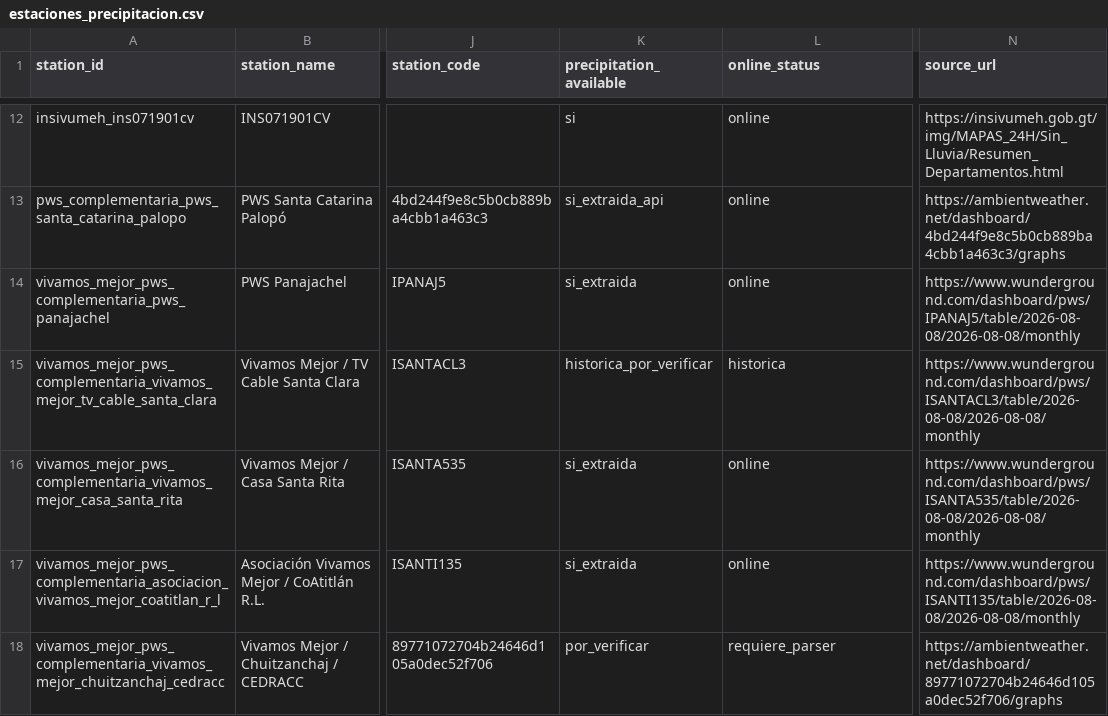
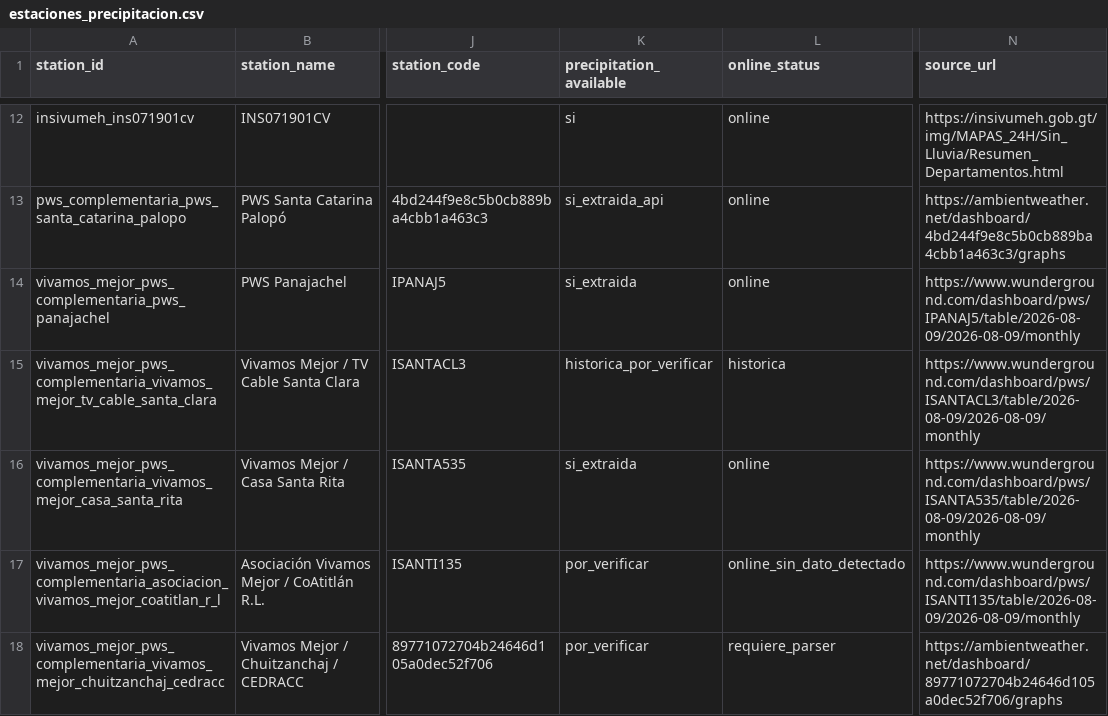
Before and after one commit to geograficaaala/MTA, a CSV file: docs/data/precipitaciones/estaciones_precipitacion.csv, drawn as a sheet; only a part is shown, gaps mark what is left out; the diff names each change by its address in the sheet, - before the commit and + after, or states it on an @@ line.

```diff
--- a/docs/data/precipitaciones/estaciones_precipitacion.csv
+++ b/docs/data/precipitaciones/estaciones_precipitacion.csv
-N14 (source_url): https://www.wunderground.com/dashboard/pws/IPANAJ5/table/2026-08-08/2026-08-08/monthly
+N14 (source_url): https://www.wunderground.com/dashboard/pws/IPANAJ5/table/2026-08-09/2026-08-09/monthly
-N15 (source_url): https://www.wunderground.com/dashboard/pws/ISANTACL3/table/2026-08-08/2026-08-08/monthly
+N15 (source_url): https://www.wunderground.com/dashboard/pws/ISANTACL3/table/2026-08-09/2026-08-09/monthly
-N16 (source_url): https://www.wunderground.com/dashboard/pws/ISANTA535/table/2026-08-08/2026-08-08/monthly
+N16 (source_url): https://www.wunderground.com/dashboard/pws/ISANTA535/table/2026-08-09/2026-08-09/monthly
-K17 (precipitation_available): si_extraida
+K17 (precipitation_available): por_verificar
-L17 (online_status): online
+L17 (online_status): online_sin_dato_detectado
-N17 (source_url): https://www.wunderground.com/dashboard/pws/ISANTI135/table/2026-08-08/2026-08-08/monthly
+N17 (source_url): https://www.wunderground.com/dashboard/pws/ISANTI135/table/2026-08-09/2026-08-09/monthly
```
Also changed, not shown: docs/data/precipitaciones/historico/2026/2026-08.csv, 11 other files.
